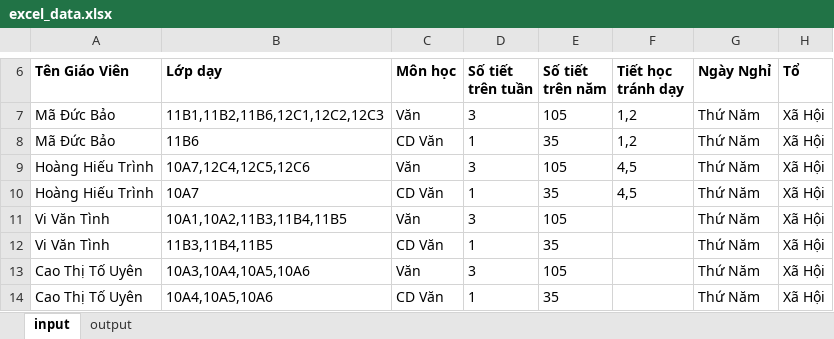
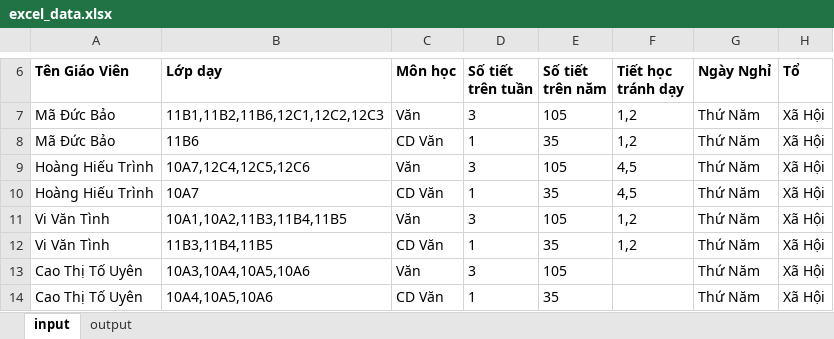
Before and after one commit to cmpedz/ScheduleLessonsProject_THPT_DONG_VAN, an Excel workbook: src/excel_resources/excel_data.xlsx, sheet input, drawn as a sheet; only a part is shown, gaps mark what is left out; values as stored, in another font and other column widths than the file's, no borders; the diff names each change by its address in the sheet, - before the commit and + after, or states it on an @@ line.

```diff
--- a/src/excel_resources/excel_data.xlsx (sheet input)
+++ b/src/excel_resources/excel_data.xlsx (sheet input)
-F11:F12 (Tiết học tránh dạy): (empty)
+F11:F12 (Tiết học tránh dạy): 1,2
```
Also changed, not shown: sheet output, 20 other files.
